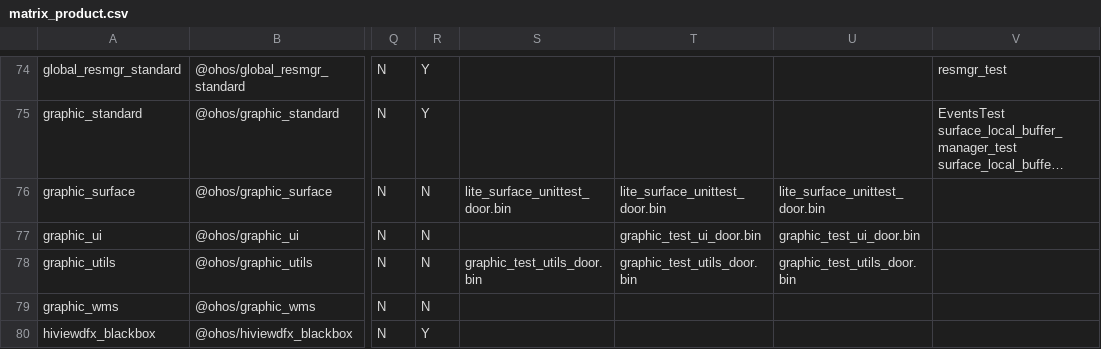
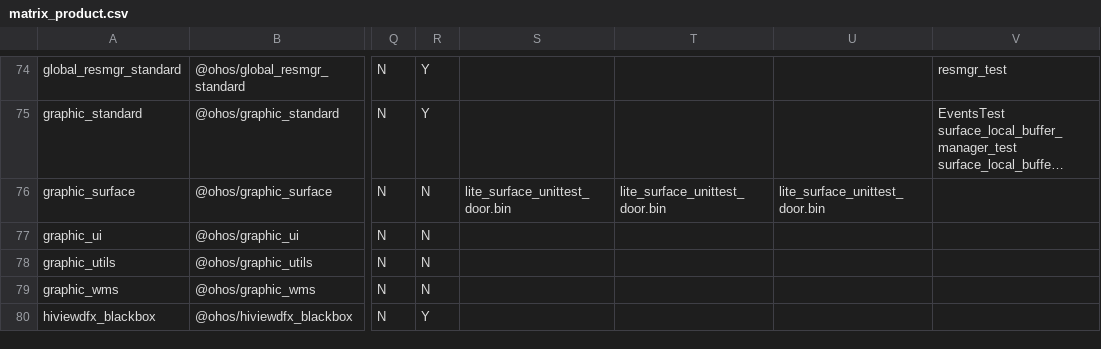
Before and after one commit to openharmony/manifest, a CSV file: matrix_product.csv, drawn as a sheet; only a part is shown, gaps mark what is left out; long unchanged cells end in …; the diff names each change by its address in the sheet, - before the commit and + after, or states it on an @@ line.

Commit message:
update matrix_product.csv. Signed-off-by: kevengb <gongbo2@huawei.com>

```diff
--- a/matrix_product.csv
+++ b/matrix_product.csv
-T77: graphic_test_ui_door.bin
+T77: (empty)
-U77: graphic_test_ui_door.bin
+U77: (empty)
-S78: graphic_test_utils_door.bin
+S78: (empty)
-T78: graphic_test_utils_door.bin
+T78: (empty)
-U78: graphic_test_utils_door.bin
+U78: (empty)
```
